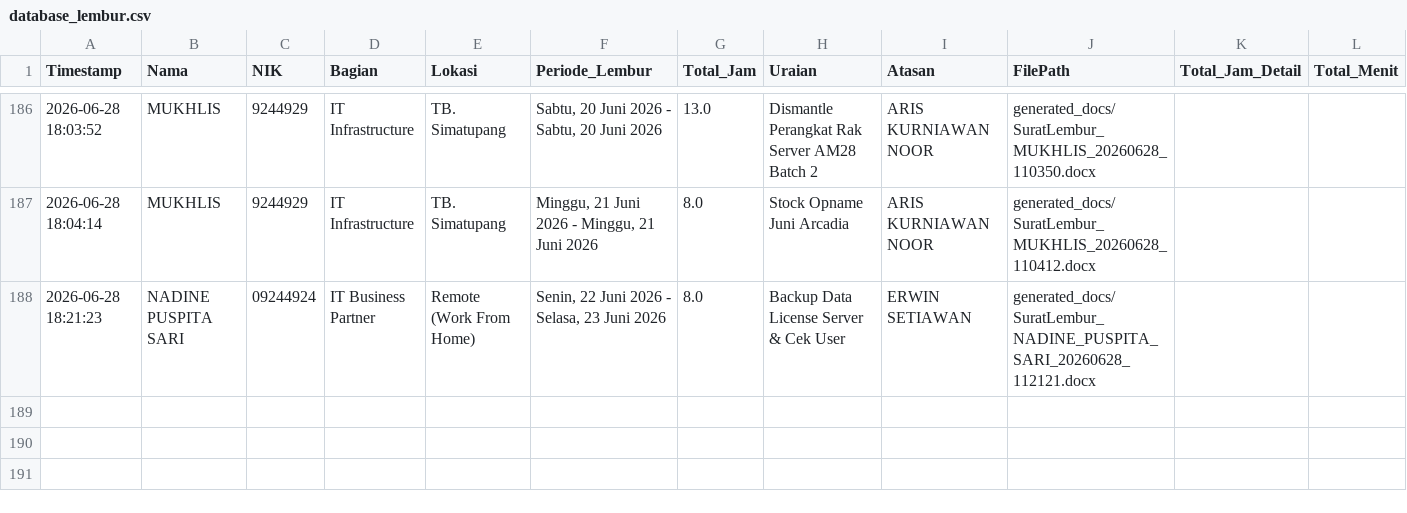
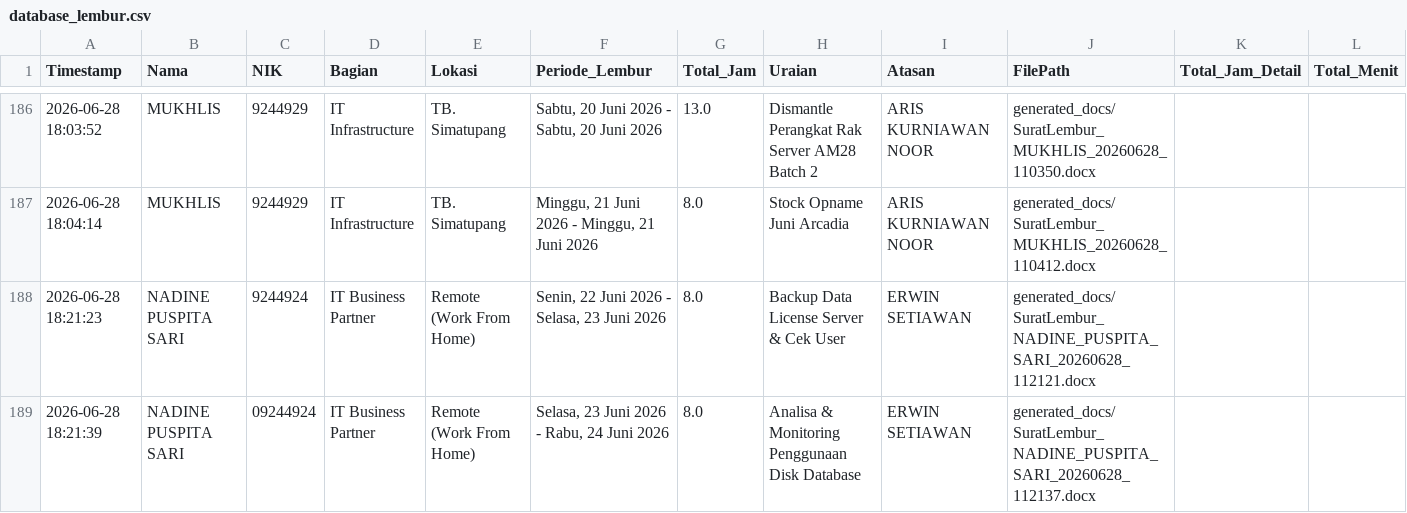
Before and after one commit to anggadevnet/formlemburlmd, a CSV file: database_lembur.csv, drawn as a sheet; only a part is shown, gaps mark what is left out.

Commit message:
Update DB: NADINE PUSPITA SARI

```diff
--- a/database_lembur.csv
+++ b/database_lembur.csv
@@ -187,2 +187,3 @@ Timestamp,Nama,NIK,Bagian,Lokasi,Periode_Lembur,Total_Jam,Uraian,Atasan,FilePath
 2026-06-28 18:04:14,MUKHLIS,9244929,IT Infrastructure,TB. Simatupang,"Minggu, 21 Juni 2026 - Minggu, 21 Juni 2026",8.0,Stock Opname Juni Arcadia ,ARIS KURNIAWAN NOOR,generated_docs/SuratLembur_MUKHLIS_20260628_110412.docx,,
-2026-06-28 18:21:23,NADINE PUSPITA SARI,09244924,IT Business Partner,Remote (Work From Home),"Senin, 22 Juni 2026 - Selasa, 23 Juni 2026",8.0,Backup Data License Server & Cek User,ERWIN SETIAWAN,generated_docs/SuratLembur_NADINE_PUSPITA_SARI_20260628_112121.docx,,
+2026-06-28 18:21:23,NADINE PUSPITA SARI,9244924,IT Business Partner,Remote (Work From Home),"Senin, 22 Juni 2026 - Selasa, 23 Juni 2026",8.0,Backup Data License Server & Cek User,ERWIN SETIAWAN,generated_docs/SuratLembur_NADINE_PUSPITA_SARI_20260628_112121.docx,,
+2026-06-28 18:21:39,NADINE PUSPITA SARI,09244924,IT Business Partner,Remote (Work From Home),"Selasa, 23 Juni 2026 - Rabu, 24 Juni 2026",8.0,Analisa & Monitoring Penggunaan Disk Database,ERWIN SETIAWAN,generated_docs/SuratLembur_NADINE_PUSPITA_SARI_20260628_112137.docx,,
```
